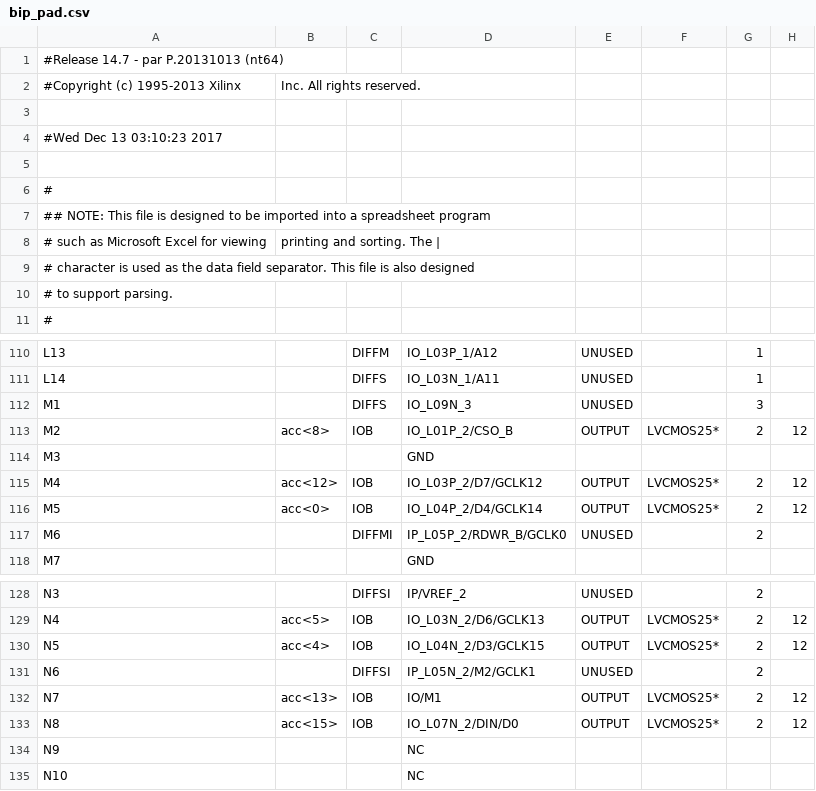
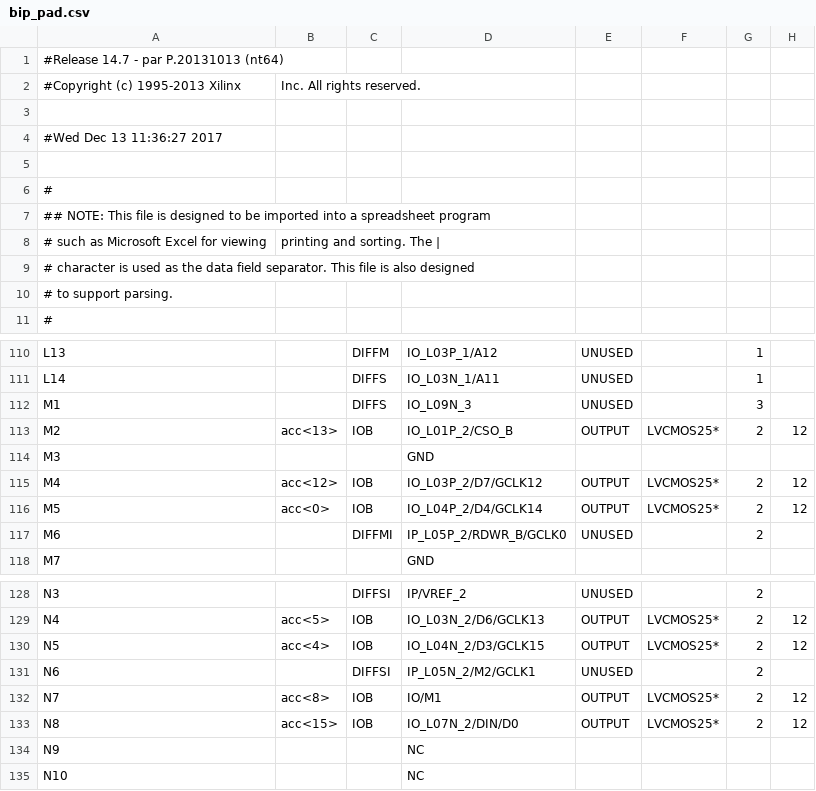
Before and after one commit to francodi65/arquitectura, a CSV file: tp3/bip_pad.csv, drawn as a sheet; only a part is shown, gaps mark what is left out; the diff names each change by its address in the sheet, - before the commit and + after, or states it on an @@ line.

```diff
--- a/tp3/bip_pad.csv
+++ b/tp3/bip_pad.csv
-A4: #Wed Dec 13 03:10:23 2017
+A4: #Wed Dec 13 11:36:27 2017
-B113: acc<8>
+B113: acc<13>
-B132: acc<13>
+B132: acc<8>
```
Also changed, not shown: 52 other files.
